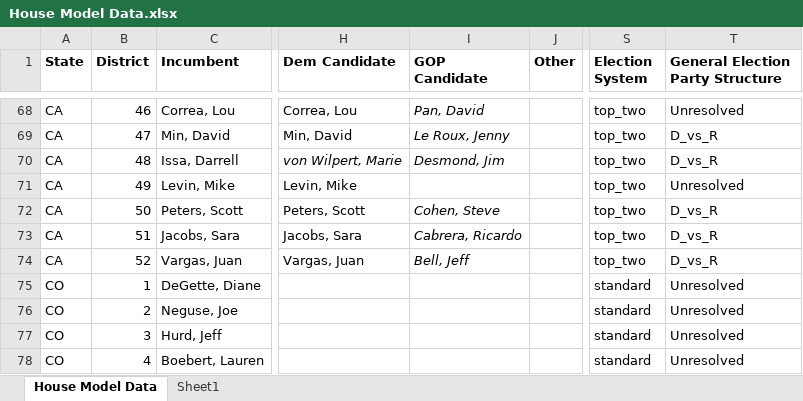
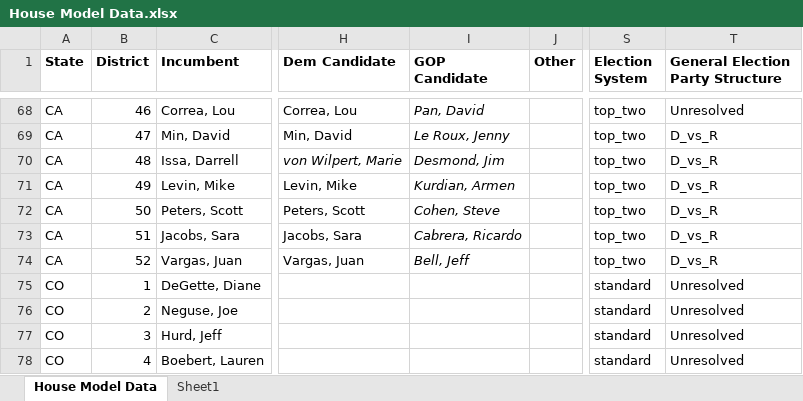
Before and after one commit to benyelin/house_model_python, an Excel workbook: House Model Data.xlsx, sheet House Model Data, drawn as a sheet; only a part is shown, gaps mark what is left out; values as stored, in another font and other column widths than the file's, no borders; conditional formats not drawn; the diff names each change by its address in the sheet, - before the commit and + after, or states it on an @@ line.

Commit message:
Update House model

```diff
--- a/House Model Data.xlsx (sheet House Model Data)
+++ b/House Model Data.xlsx (sheet House Model Data)
-I71 (GOP Candidate): (empty)
+I71 (GOP Candidate): Kurdian, Armen
-T71 (General Election Party Structure): Unresolved
+T71 (General Election Party Structure): D_vs_R
```
Also changed, not shown: 2 other files.
